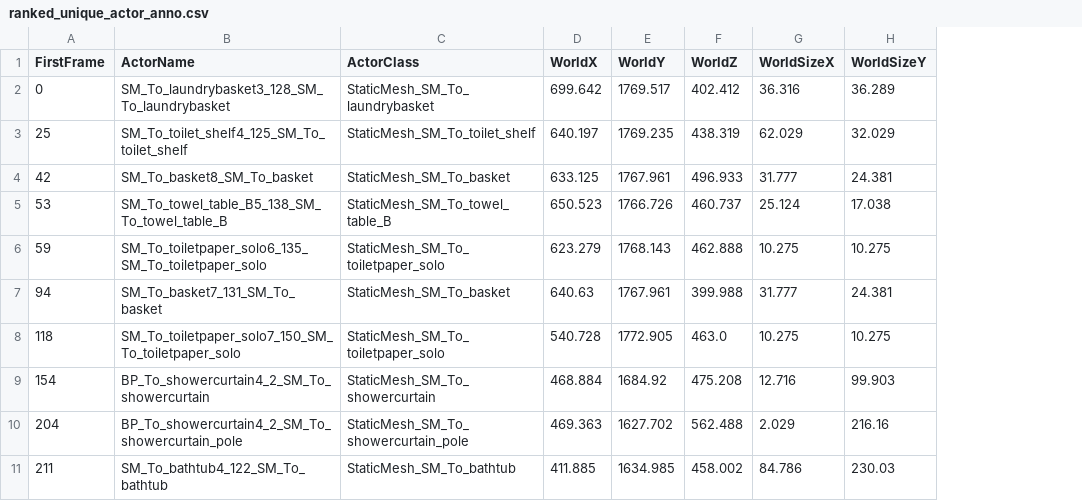
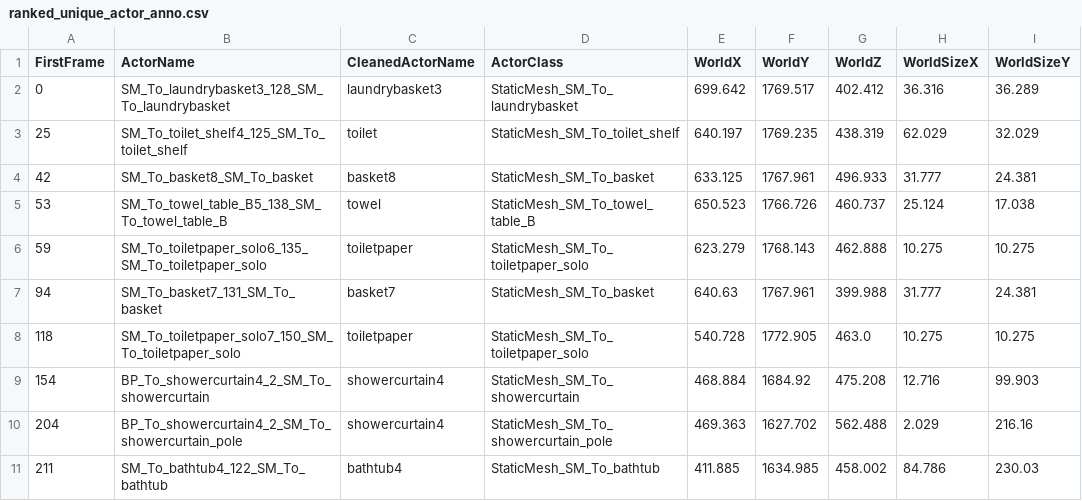
Before and after one commit to yunicechew/SynVSI_anno_gen, a CSV file: anno_cleanup_tool/output/ranked_unique_actor_anno.csv, drawn as a sheet; only a part is shown; the diff names each change by its address in the sheet, - before the commit and + after, or states it on an @@ line.

Commit message:
Updates to output QA

```diff
--- a/anno_cleanup_tool/output/ranked_unique_actor_anno.csv
+++ b/anno_cleanup_tool/output/ranked_unique_actor_anno.csv
+column C (CleanedActorName), rows 2-11: laundrybasket3 | toilet | basket8 | towel | toiletpaper | basket7 | toiletpaper | showercurtain4 | showercurtain4 | bathtub4
```
Also changed, not shown: 13 other files.
